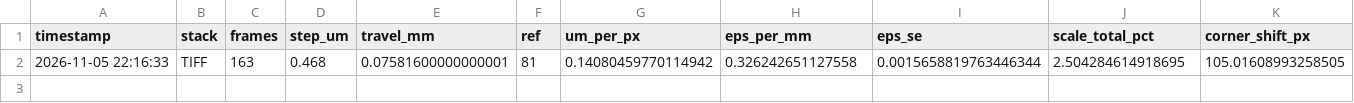
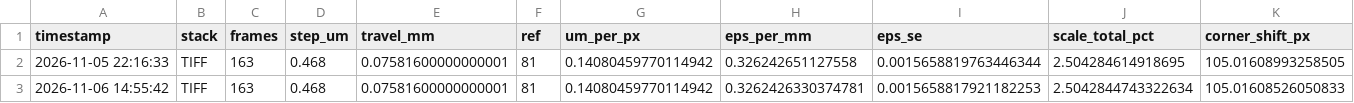
Before and after one commit to toldxls/xLamina, a CSV file: history/diagnostics.csv, drawn as a sheet; only a part is shown; rows hold the shown columns only; the diff names each change by its address in the sheet, - before the commit and + after, or states it on an @@ line.

```diff
--- a/history/diagnostics.csv
+++ b/history/diagnostics.csv
+row 3: 2026-11-06 14:55:42 | TIFF | 163 | 0.468 | 0.07581600000000001 | 81 | 0.14080459770114942 | 0.3262426330374781 | 0.0015658817921182253 | 2.5042844743322634 | 105.01608526050833
```
Also changed, not shown: 8 other files.
